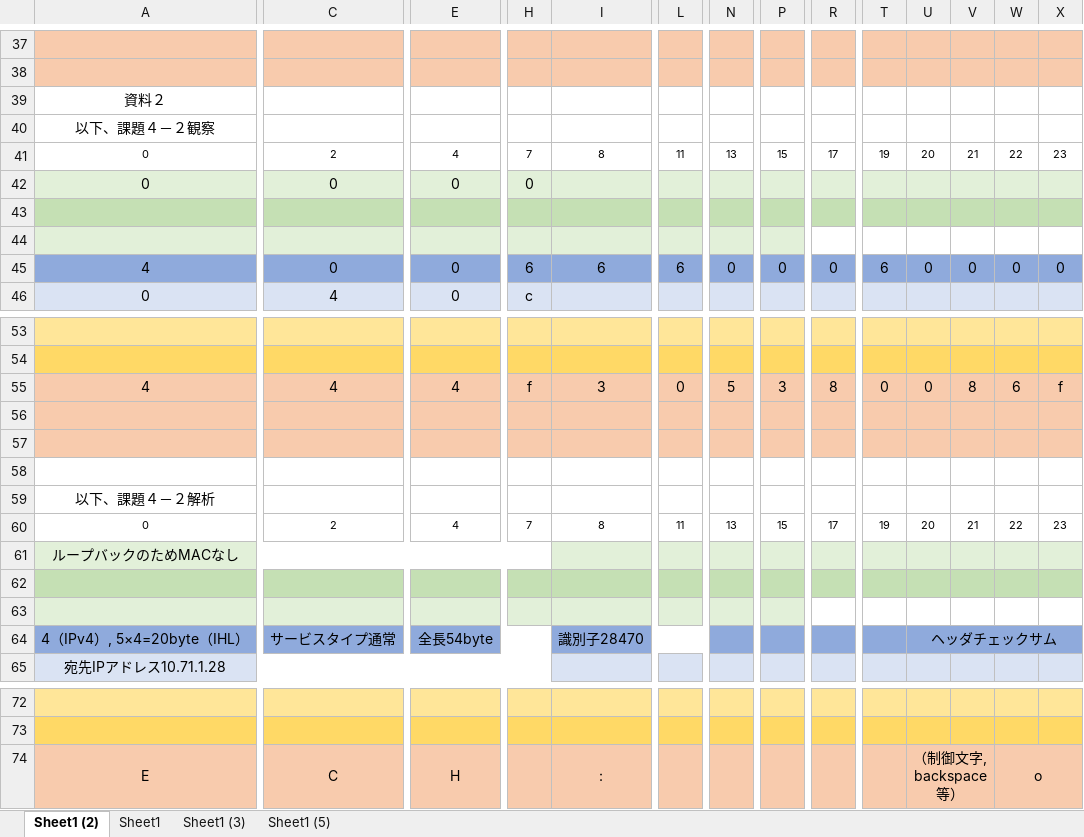
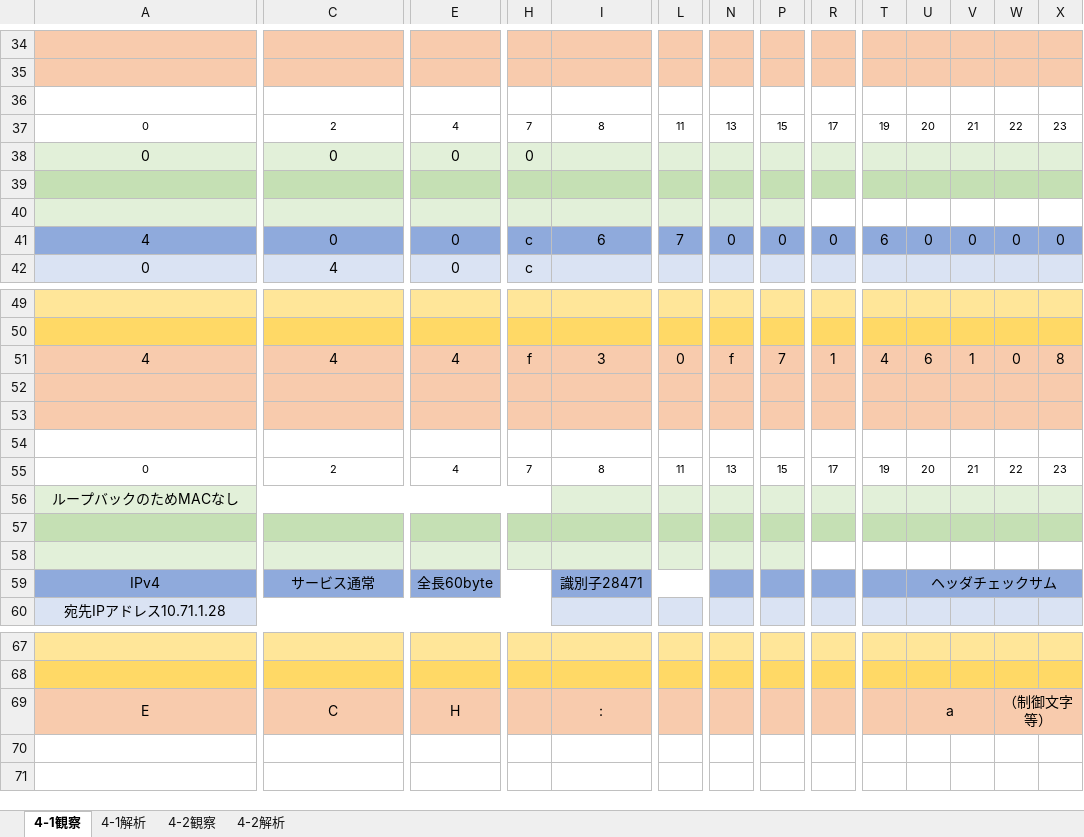
Before and after one commit to nukoruto/zyouhoutuusin, an Excel workbook: word/課題4-パケット転記シート.xlsx, sheet 4-1観察, drawn as a sheet; only a part is shown, gaps mark what is left out; values as stored, in another font and other column widths than the file's, no borders; removed rows and columns are numbered as before the commit, all else as after; rows hold the shown columns only; the diff covers the shown part only; the diff names each change by its address in the sheet, - before the commit and + after, or states it on an @@ line.

```diff
--- a/word/課題4-パケット転記シート.xlsx (sheet 4-1観察)
+++ b/word/課題4-パケット転記シート.xlsx (sheet 4-1観察)
-sheet tab: Sheet1 (2)
+sheet tab: 4-1観察
-sheet tab: Sheet1
+sheet tab: 4-1解析
-sheet tab: Sheet1 (3)
+sheet tab: 4-2観察
-sheet tab: Sheet1 (5)
+sheet tab: 4-2解析
-A36: 資料２
+A36: (empty)
-row 40: 以下、課題４－２観察
-H41: 6
+H41: c
-L41: 6
+L41: 7
-N51: 5
+N51: f
-P51: 3
+P51: 7
-R51: 8
+R51: 1
-T51: 0
+T51: 4
-U51: 0
+U51: 6
-V51: 8
+V51: 1
-W51: 6
+W51: 0
-X51: f
+X51: 8
-row 59: 以下、課題４－２解析
-A59: 4（IPv4）, 5×4=20byte（IHL）
+A59: IPv4
-C59: サービスタイプ通常
+C59: サービス通常
-E59: 全長54byte
+E59: 全長60byte
-I59: 識別子28470
+I59: 識別子28471
-U69: （制御文字, backspace等）
+U69: a
-W69: o
+W69: （制御文字等）
```
Also changed, not shown: 3 removed rows and 6 edited cells elsewhere in this sheet, sheet 4-2解析, sheet 4-1解析, sheet 4-2観察, 4 other files.
